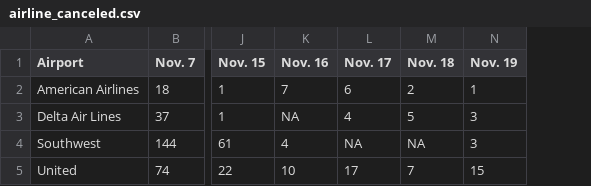
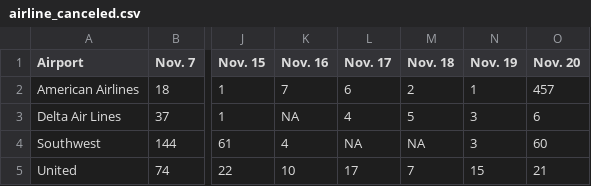
Before and after one commit to susiewebb/airline-delays, a CSV file: toupdate/airline_canceled.csv, drawn as a sheet; only a part is shown, gaps mark what is left out; the diff names each change by its address in the sheet, - before the commit and + after, or states it on an @@ line.

```diff
--- a/toupdate/airline_canceled.csv
+++ b/toupdate/airline_canceled.csv
+column O (Nov. 20), rows 2-5: 457 | 6 | 60 | 21
```
Also changed, not shown: toupdate/airline_canceled_per.csv, toupdate/airline_delayed.csv, 2 other files.
